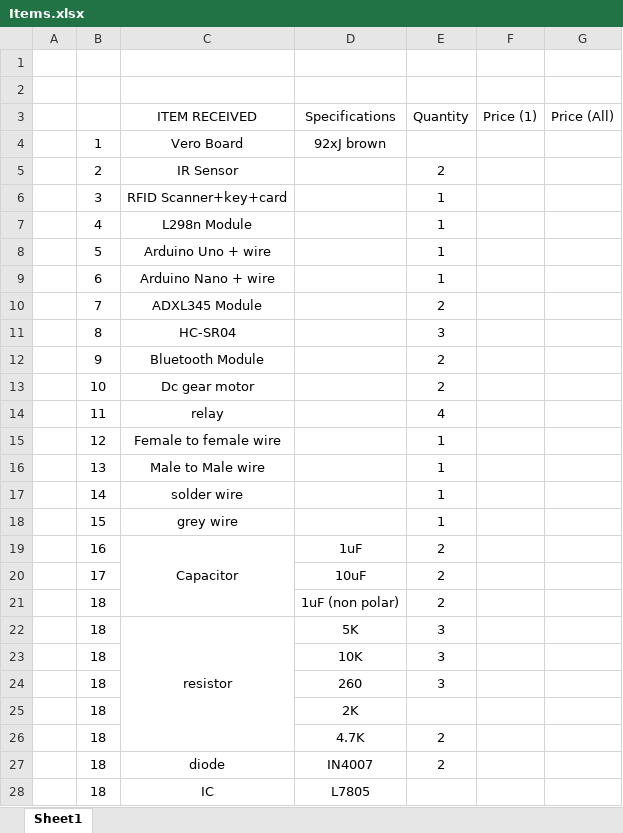
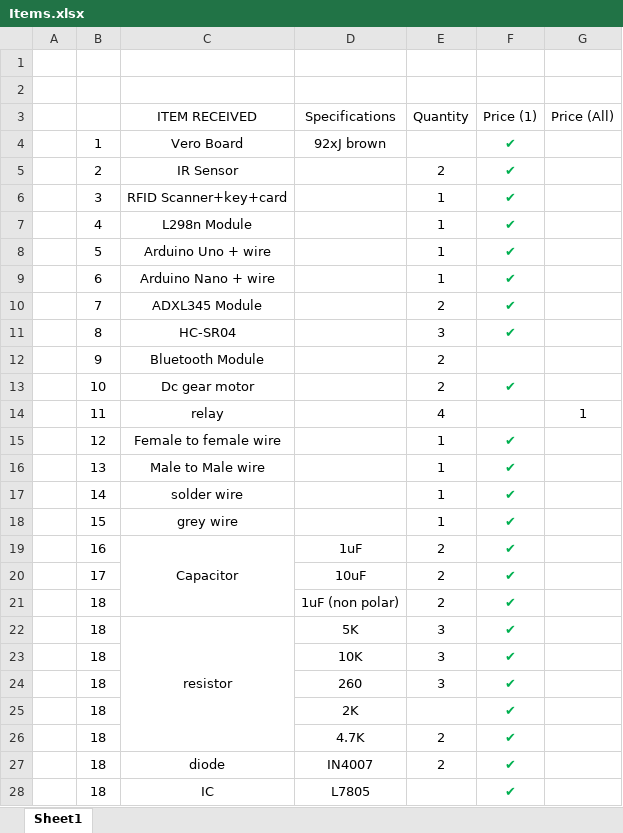
Before and after one commit to BenjiRex7/Human-Following-Cart, an Excel workbook: Items.xlsx, sheet Sheet1, drawn as a sheet; values as stored, in another font and other column widths than the file's, no borders; the diff names each change by its address in the sheet, - before the commit and + after, or states it on an @@ line.

```diff
--- a/Items.xlsx (sheet Sheet1)
+++ b/Items.xlsx (sheet Sheet1)
-F4:F11 (Price (1)): (empty)
+F4:F11 (Price (1)): ✔
-F13 (Price (1)): (empty)
+F13 (Price (1)): ✔
-G14 (Price (All)): (empty)
+G14 (Price (All)): 1
-F15:F28 (Price (1)): (empty)
+F15:F28 (Price (1)): ✔
```
Also changed, not shown: 8 other files.
